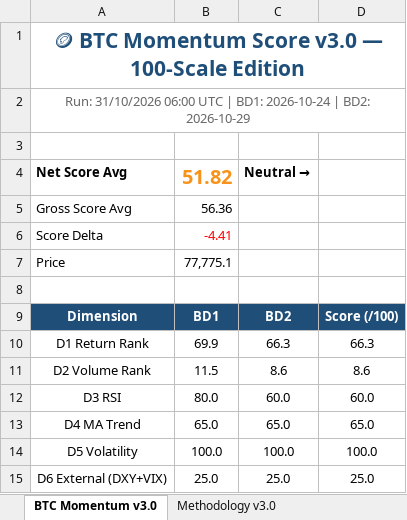
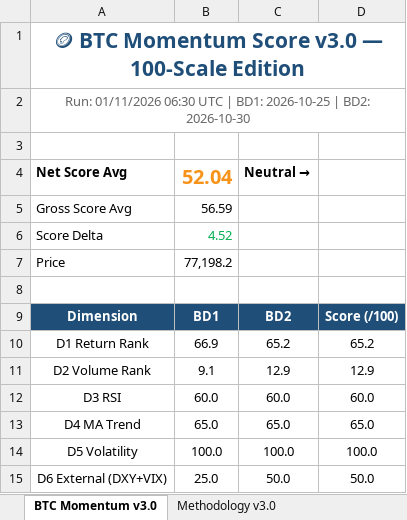
Before and after one commit to jptrustlearning/btc, an Excel workbook: BTC_Momentum_v3.0.xlsx, sheet BTC Momentum v3.0, drawn as a sheet; values as stored, in another font and other column widths than the file's, no borders; the diff names each change by its address in the sheet, - before the commit and + after, or states it on an @@ line.

Commit message:
🪙 BTC Momentum Score v3.0 — 01/11/2026 06:30 UTC

```diff
--- a/BTC_Momentum_v3.0.xlsx (sheet BTC Momentum v3.0)
+++ b/BTC_Momentum_v3.0.xlsx (sheet BTC Momentum v3.0)
-A2: Run: 31/10/2026 06:00 UTC | BD1: 2026-10-24 | BD2: 2026-10-29
+A2: Run: 01/11/2026 06:30 UTC | BD1: 2026-10-25 | BD2: 2026-10-30
-B4: 51.82
+B4: 52.04
-B5: 56.36
+B5: 56.59
-B6: -4.41
+B6: 4.52
-B6 text colour: #FF0000
+B6 text colour: #00B050
-B7: 77,775.1
+B7: 77,198.2
-B10: 69.9
+B10: 66.9
-C10: 66.3
+C10: 65.2
-D10: 66.3
+D10: 65.2
-B11: 11.5
+B11: 9.1
-C11: 8.6
+C11: 12.9
-D11: 8.6
+D11: 12.9
-B12: 80.0
+B12: 60.0
-C15: 25.0
+C15: 50.0
-D15: 25.0
+D15: 50.0
```
Also changed, not shown: 7 other files.
